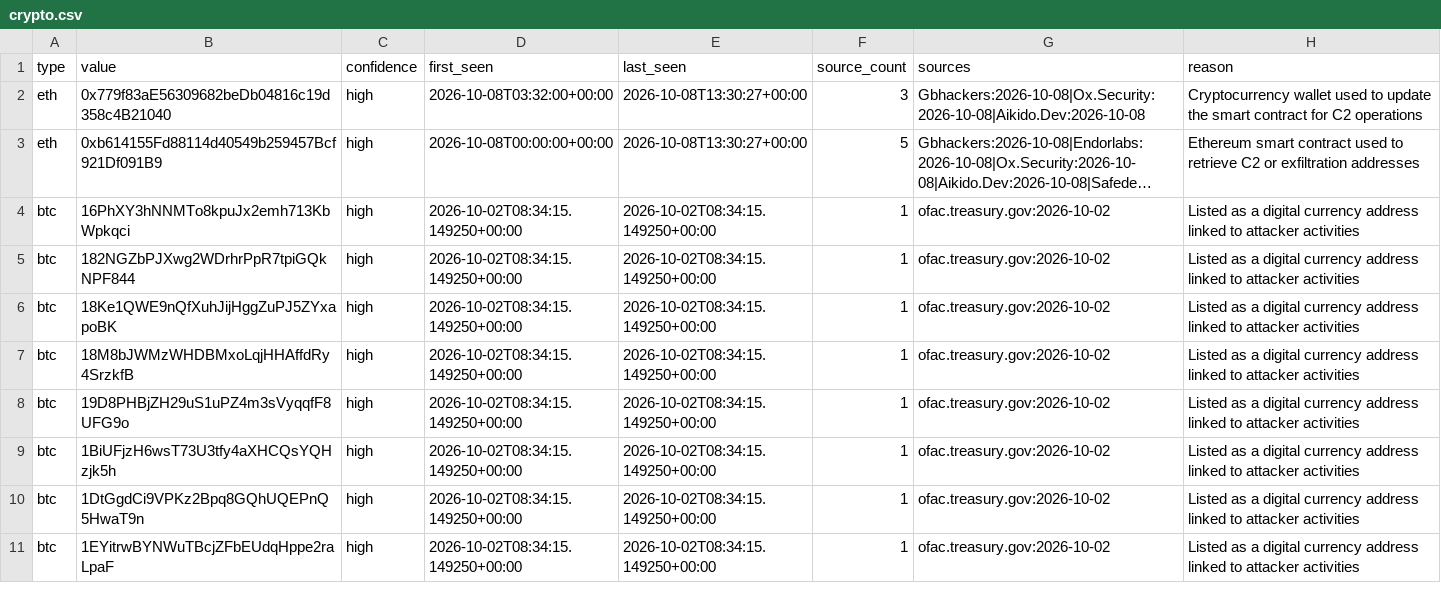
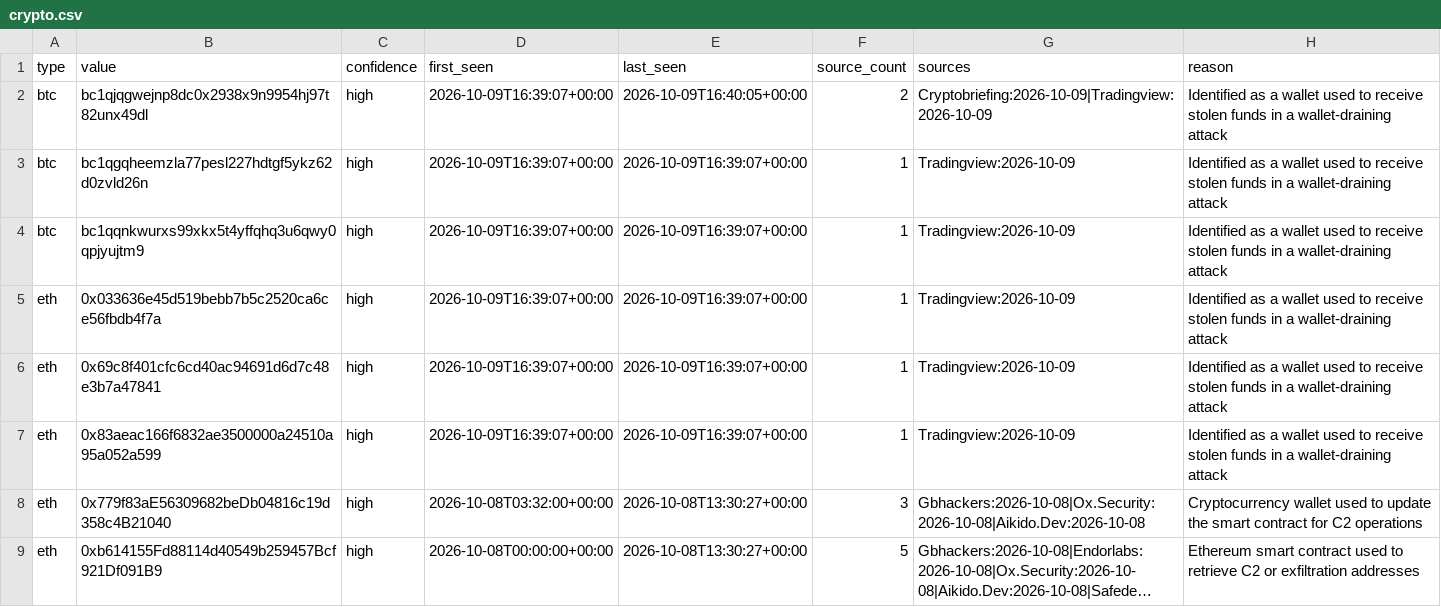
Before and after one commit to Jam0k/Public-Feeds-IOCs, a CSV file: feeds/crypto.csv, drawn as a sheet; only a part is shown; the shorter side is filled out with more unchanged rows; long unchanged cells end in ….

```diff
--- a/feeds/crypto.csv
+++ b/feeds/crypto.csv
@@ -1,2 +1,8 @@
 type,value,confidence,first_seen,last_seen,source_count,sources,reason
+btc,bc1qjqgwejnp8dc0x2938x9n9954hj97t82unx49dl,high,2026-10-09T16:39:07+00:00,2026-10-09T16:40:05+00:00,2,Cryptobriefing:2026-10-09|Tradingview:2026-10-09,Identified as a wallet used to receive stolen funds in a wallet-draining attack
+btc,bc1qgqheemzla77pesl227hdtgf5ykz62d0zvld26n,high,2026-10-09T16:39:07+00:00,2026-10-09T16:39:07+00:00,1,Tradingview:2026-10-09,Identified as a wallet used to receive stolen funds in a wallet-draining attack
+btc,bc1qqnkwurxs99xkx5t4yffqhq3u6qwy0qpjyujtm9,high,2026-10-09T16:39:07+00:00,2026-10-09T16:39:07+00:00,1,Tradingview:2026-10-09,Identified as a wallet used to receive stolen funds in a wallet-draining attack
+eth,0x033636e45d519bebb7b5c2520ca6ce56fbdb4f7a,high,2026-10-09T16:39:07+00:00,2026-10-09T16:39:07+00:00,1,Tradingview:2026-10-09,Identified as a wallet used to receive stolen funds in a wallet-draining attack
+eth,0x69c8f401cfc6cd40ac94691d6d7c48e3b7a47841,high,2026-10-09T16:39:07+00:00,2026-10-09T16:39:07+00:00,1,Tradingview:2026-10-09,Identified as a wallet used to receive stolen funds in a wallet-draining attack
+eth,0x83aeac166f6832ae3500000a24510a95a052a599,high,2026-10-09T16:39:07+00:00,2026-10-09T16:39:07+00:00,1,Tradingview:2026-10-09,Identified as a wallet used to receive stolen funds in a wallet-draining attack
 eth,0x779f83aE56309682beDb04816c19d358c4B21040,high,2026-10-08T03:32:00+00:00,2026-10-08T13:30:27+00:00,3,Gbhackers:2026-10-08|Ox.Security:2026-10-08|Aikido.Dev:2026-10-08,Cryptocurrency wallet used to update the smart contract for C2 operations
```
Also changed, not shown: feeds/domains.csv, feeds/full/domains.csv, 21 other files.
